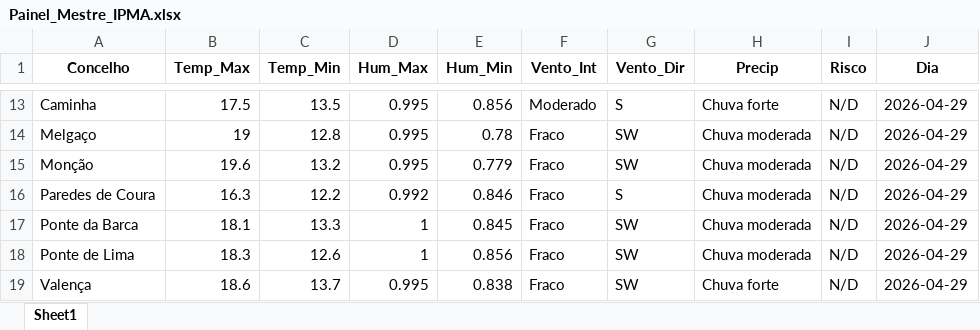
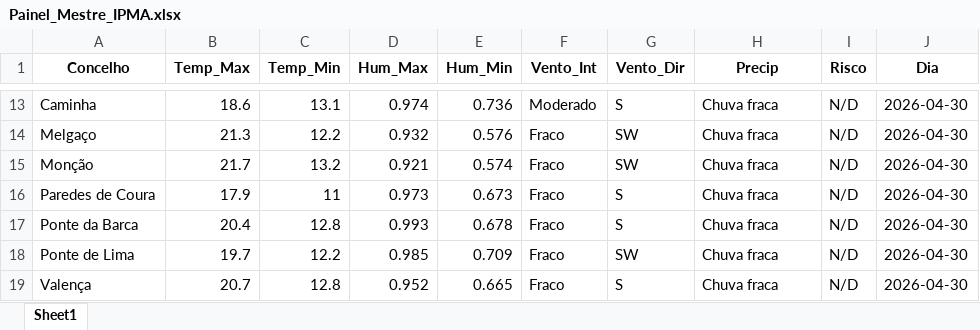
Before and after one commit to JoaoSilverio1974/robo-ipma-viana, an Excel workbook: Painel_Mestre_IPMA.xlsx, sheet Sheet1, drawn as a sheet; only a part is shown, gaps mark what is left out; values as stored, in another font and other column widths than the file's, no borders; the diff covers the shown part only; the diff names each change by its address in the sheet, - before the commit and + after, or states it on an @@ line.

```diff
--- a/Painel_Mestre_IPMA.xlsx (sheet Sheet1)
+++ b/Painel_Mestre_IPMA.xlsx (sheet Sheet1)
-B13 (Temp_Max): 17.5
+B13 (Temp_Max): 18.6
-C13 (Temp_Min): 13.5
+C13 (Temp_Min): 13.1
-D13 (Hum_Max): 0.995
+D13 (Hum_Max): 0.974
-E13 (Hum_Min): 0.856
+E13 (Hum_Min): 0.736
-H13 (Precip): Chuva forte
+H13 (Precip): Chuva fraca
-J13:J19 (Dia): 2026-04-29
+J13:J19 (Dia): 2026-04-30
-B14 (Temp_Max): 19
+B14 (Temp_Max): 21.3
-C14 (Temp_Min): 12.8
+C14 (Temp_Min): 12.2
-D14 (Hum_Max): 0.995
+D14 (Hum_Max): 0.932
-E14 (Hum_Min): 0.78
+E14 (Hum_Min): 0.576
-H14:H18 (Precip): Chuva moderada
+H14:H18 (Precip): Chuva fraca
-B15 (Temp_Max): 19.6
+B15 (Temp_Max): 21.7
-D15 (Hum_Max): 0.995
+D15 (Hum_Max): 0.921
-E15 (Hum_Min): 0.779
+E15 (Hum_Min): 0.574
-B16 (Temp_Max): 16.3
+B16 (Temp_Max): 17.9
-C16 (Temp_Min): 12.2
+C16 (Temp_Min): 11
-D16 (Hum_Max): 0.992
+D16 (Hum_Max): 0.973
-E16 (Hum_Min): 0.846
+E16 (Hum_Min): 0.673
-B17 (Temp_Max): 18.1
+B17 (Temp_Max): 20.4
-C17 (Temp_Min): 13.3
+C17 (Temp_Min): 12.8
-D17 (Hum_Max): 1
+D17 (Hum_Max): 0.993
-E17 (Hum_Min): 0.845
+E17 (Hum_Min): 0.678
-G17 (Vento_Dir): SW
+G17 (Vento_Dir): S
-B18 (Temp_Max): 18.3
+B18 (Temp_Max): 19.7
-C18 (Temp_Min): 12.6
+C18 (Temp_Min): 12.2
-D18 (Hum_Max): 1
+D18 (Hum_Max): 0.985
-E18 (Hum_Min): 0.856
+E18 (Hum_Min): 0.709
-B19 (Temp_Max): 18.6
+B19 (Temp_Max): 20.7
-C19 (Temp_Min): 13.7
+C19 (Temp_Min): 12.8
-D19 (Hum_Max): 0.995
+D19 (Hum_Max): 0.952
-E19 (Hum_Min): 0.838
+E19 (Hum_Min): 0.665
-G19 (Vento_Dir): SW
+G19 (Vento_Dir): S
-H19 (Precip): Chuva forte
+H19 (Precip): Chuva fraca
```
Also changed, not shown: 469 edited cells elsewhere in this sheet, 1 other file.
